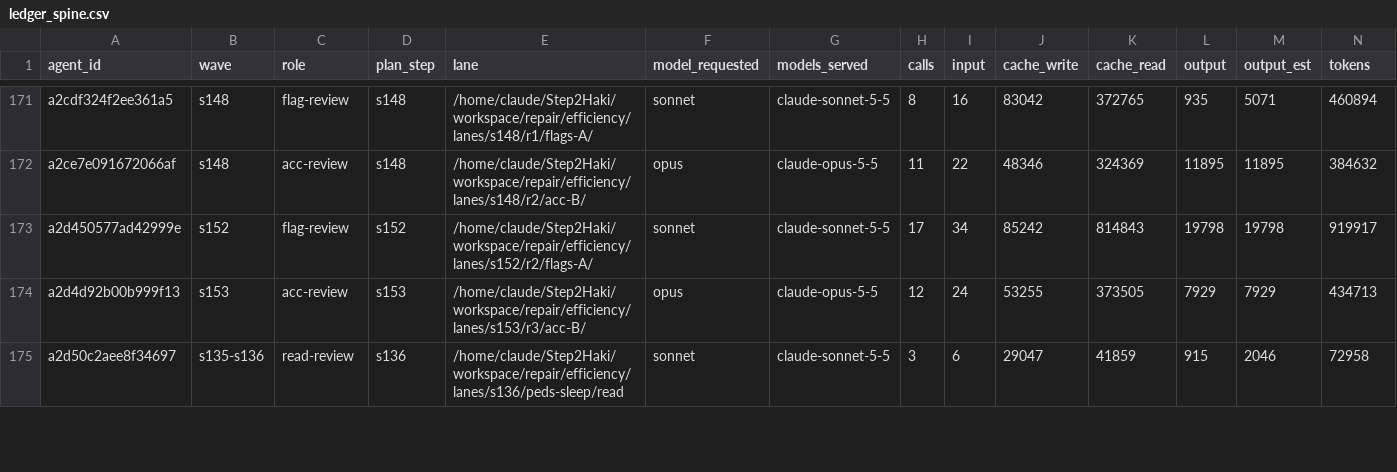
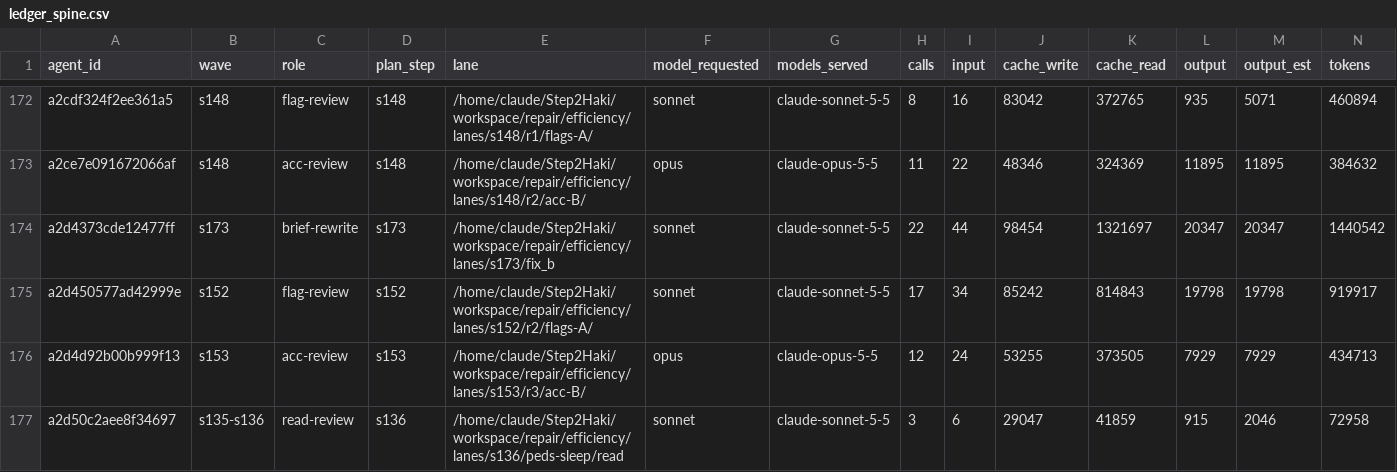
Before and after one commit to DrSaturnn/Step2Haki, a CSV file: workspace/repair/efficiency/ledger_spine.csv, drawn as a sheet; only a part is shown, gaps mark what is left out; rows hold the shown columns only; the diff covers the shown part only; the diff names each change by its address in the sheet, - before the commit and + after, or states it on an @@ line.

```diff
--- a/workspace/repair/efficiency/ledger_spine.csv
+++ b/workspace/repair/efficiency/ledger_spine.csv
+row 174: a2d4373cde12477ff | s173 | brief-rewrite | s173 | /home/claude/Step2Haki/workspace/repair/efficiency/lanes/s173/fix_b | sonnet | claude-sonnet-5-5 | 22 | 44 | 98454 | 1321697 | 20347 | 20347 | 1440542
```
Also changed, not shown: 7 added rows and 36 edited cells elsewhere in this file.
